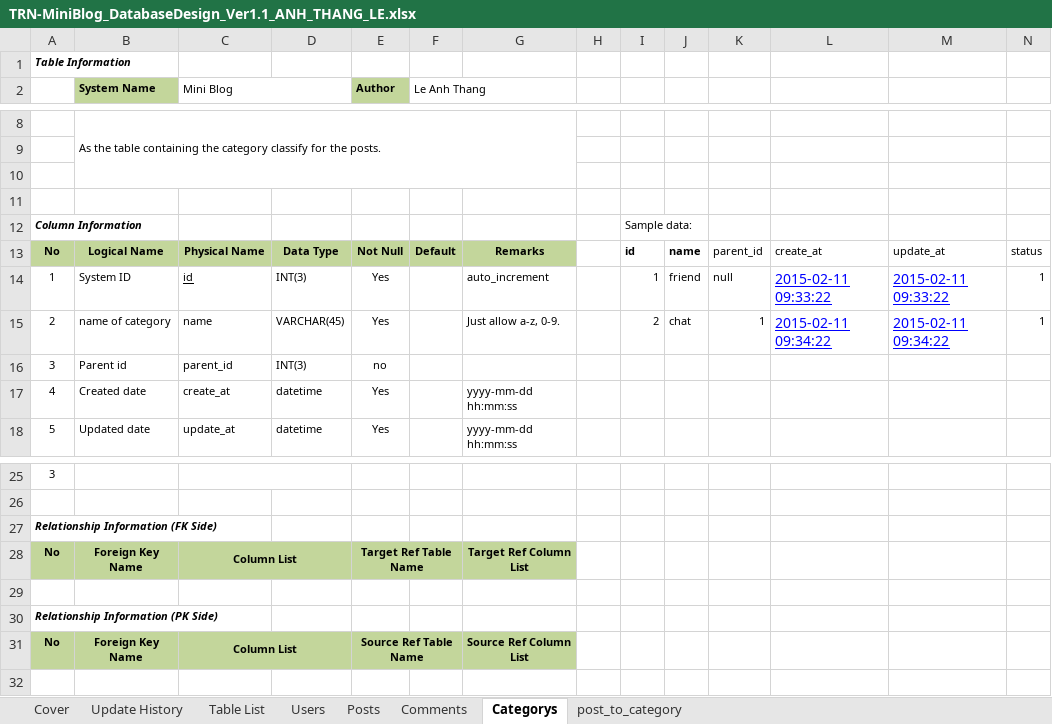
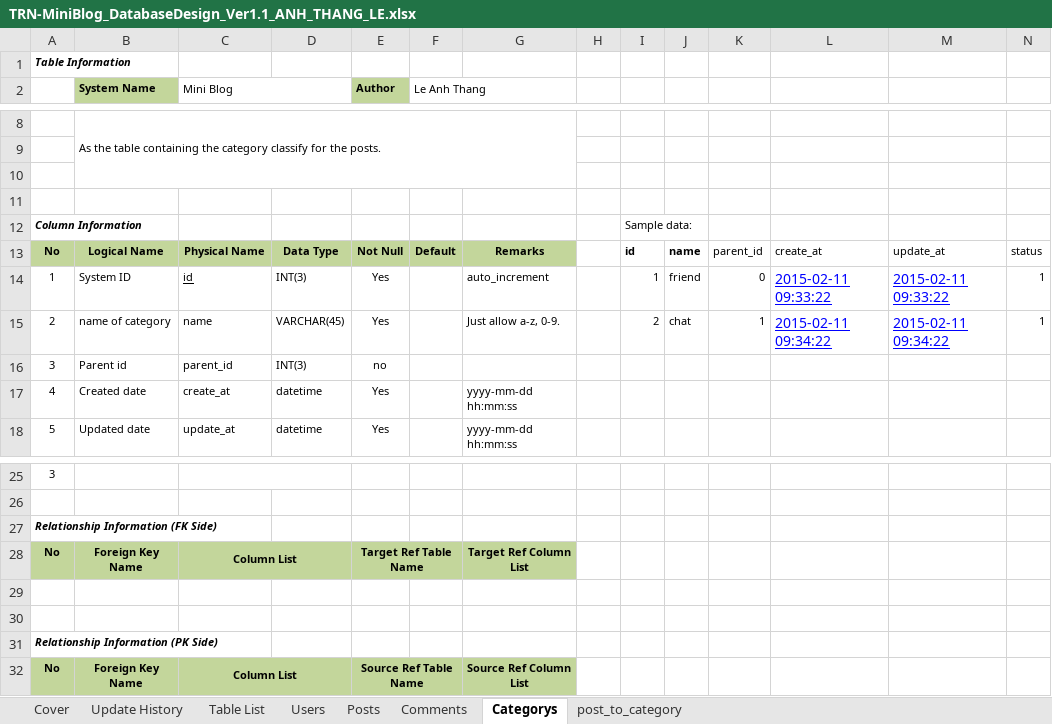
Before and after one commit to Mulodo-Ruby-Training/miniblog-le.thang, an Excel workbook: doc/backend/db/TRN-MiniBlog_DatabaseDesign_Ver1.1_ANH_THANG_LE.xlsx, sheet Categorys, drawn as a sheet; only a part is shown, gaps mark what is left out; values as stored, in another font and other column widths than the file's, no borders; the diff names each change by its address in the sheet, - before the commit and + after, or states it on an @@ line.

```diff
--- a/doc/backend/db/TRN-MiniBlog_DatabaseDesign_Ver1.1_ANH_THANG_LE.xlsx (sheet Categorys)
+++ b/doc/backend/db/TRN-MiniBlog_DatabaseDesign_Ver1.1_ANH_THANG_LE.xlsx (sheet Categorys)
-K14: null
+K14: 0
+row 29: (empty)
```
Also changed, not shown: sheet Users, sheet Comments, 1 other file.
